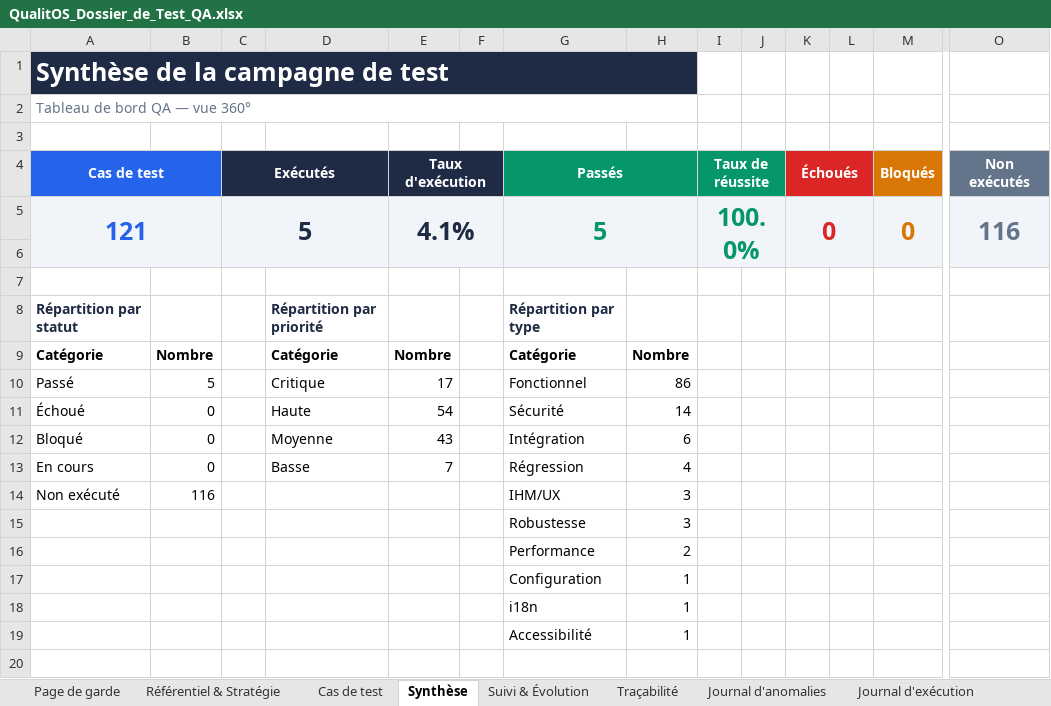
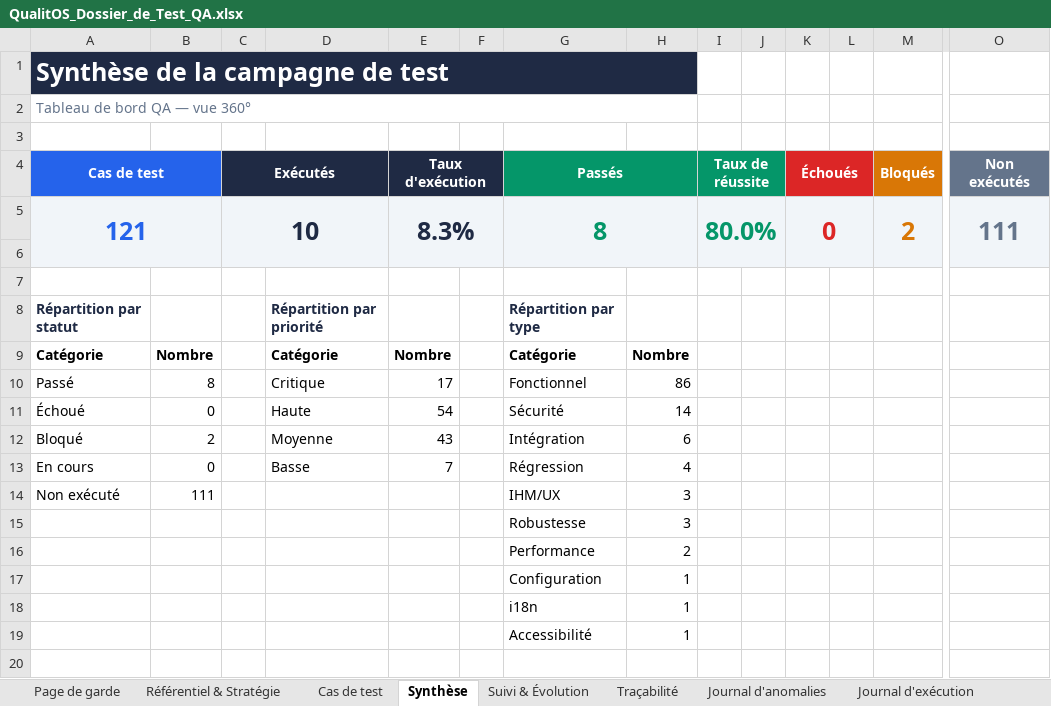
Before and after one commit to Couldevlop/qualitos, an Excel workbook: docs/qa/QualitOS_Dossier_de_Test_QA.xlsx, sheet Synthèse, drawn as a sheet; only a part is shown, gaps mark what is left out; values as stored, in another font and other column widths than the file's, no borders; charts and pictures not drawn; removed rows and columns are numbered as before the commit, all else as after; rows hold the shown columns only; the diff names each change by its address in the sheet, - before the commit and + after, or states it on an @@ line.

```diff
--- a/docs/qa/QualitOS_Dossier_de_Test_QA.xlsx (sheet Synthèse)
+++ b/docs/qa/QualitOS_Dossier_de_Test_QA.xlsx (sheet Synthèse)
-row 5: 121 |  | 5 |  | 4.1% |  | 5 |  | 100.0% |  | 0 |  | 0 | 116
+row 5: 121 |  | 10 |  | 8.3% |  | 8 |  | 80.0% |  | 0 |  | 2 | 111
-B10: 5
+B10: 8
-B12: 0
+B12: 2
-B14: 116
+B14: 111
```
Also changed, not shown: sheet Journal d'exécution, sheet Cas de test, sheet Journal d'anomalies, sheet Suivi & Évolution, 5 other files.
